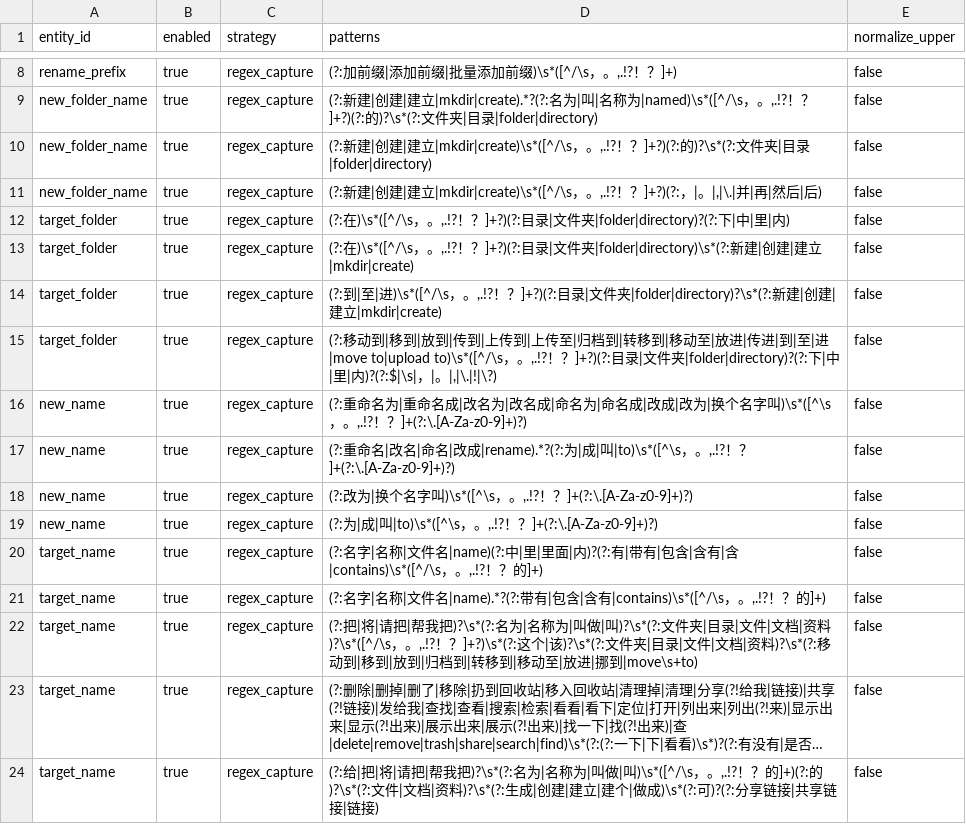
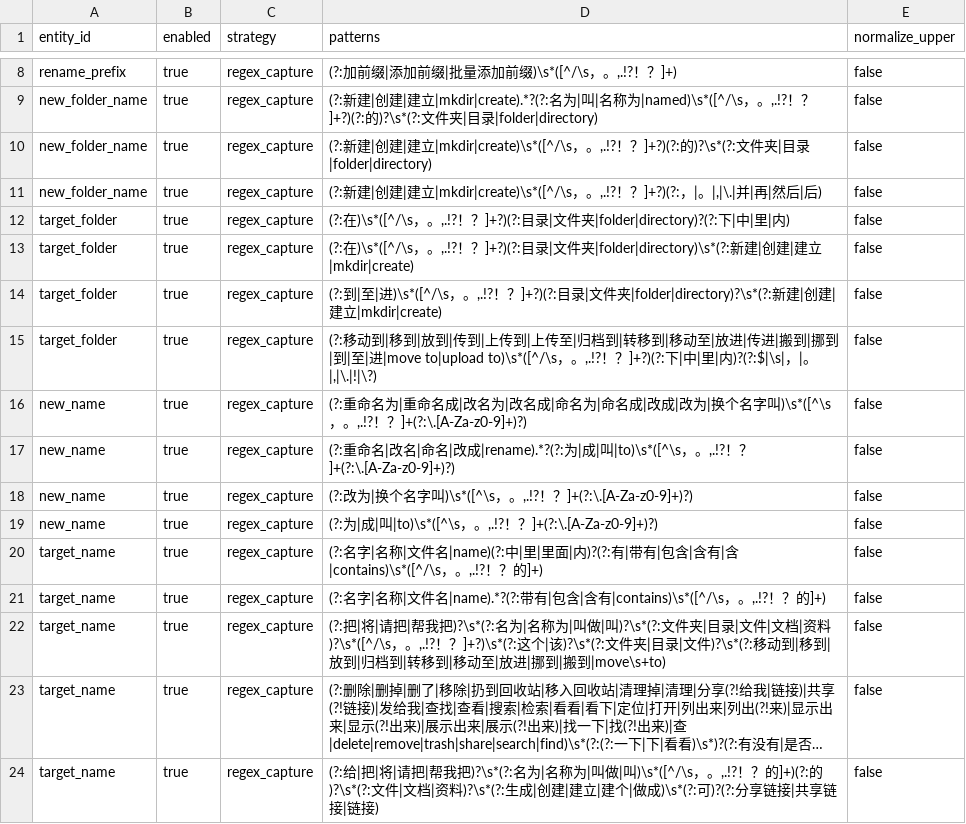
Before and after one commit to changdaobbz01/aliciaCloudStorage, a CSV file: rag/src/main/resources/rag/conversation/entity_rules.csv, drawn as a sheet; only a part is shown, gaps mark what is left out; long unchanged cells end in …; the diff names each change by its address in the sheet, - before the commit and + after, or states it on an @@ line.

```diff
--- a/rag/src/main/resources/rag/conversation/entity_rules.csv
+++ b/rag/src/main/resources/rag/conversation/entity_rules.csv
-D15 (patterns): …|传进|到|至|进|move to|upload to)\s*([^/\s，。,.!?！？]+?)(?:目录|文件夹|folder|directory)?(?:下|中|…
+D15 (patterns): …|传进|搬到|挪到|到|至|进|move to|upload to)\s*([^/\s，。,.!?！？]+?)(?:下|中|…
-D22 (patterns): …录|文件|文档|资料)?\s*(?:移动到|移到|放到|归档到|转移到|移动至|放进|挪到|move\s+to)
+D22 (patterns): …录|文件)?\s*(?:移动到|移到|放到|归档到|转移到|移动至|放进|挪到|搬到|move\s+to)
```
Also changed, not shown: rag/src/main/resources/rag/conversation/intent_rules.csv, 16 other files.
